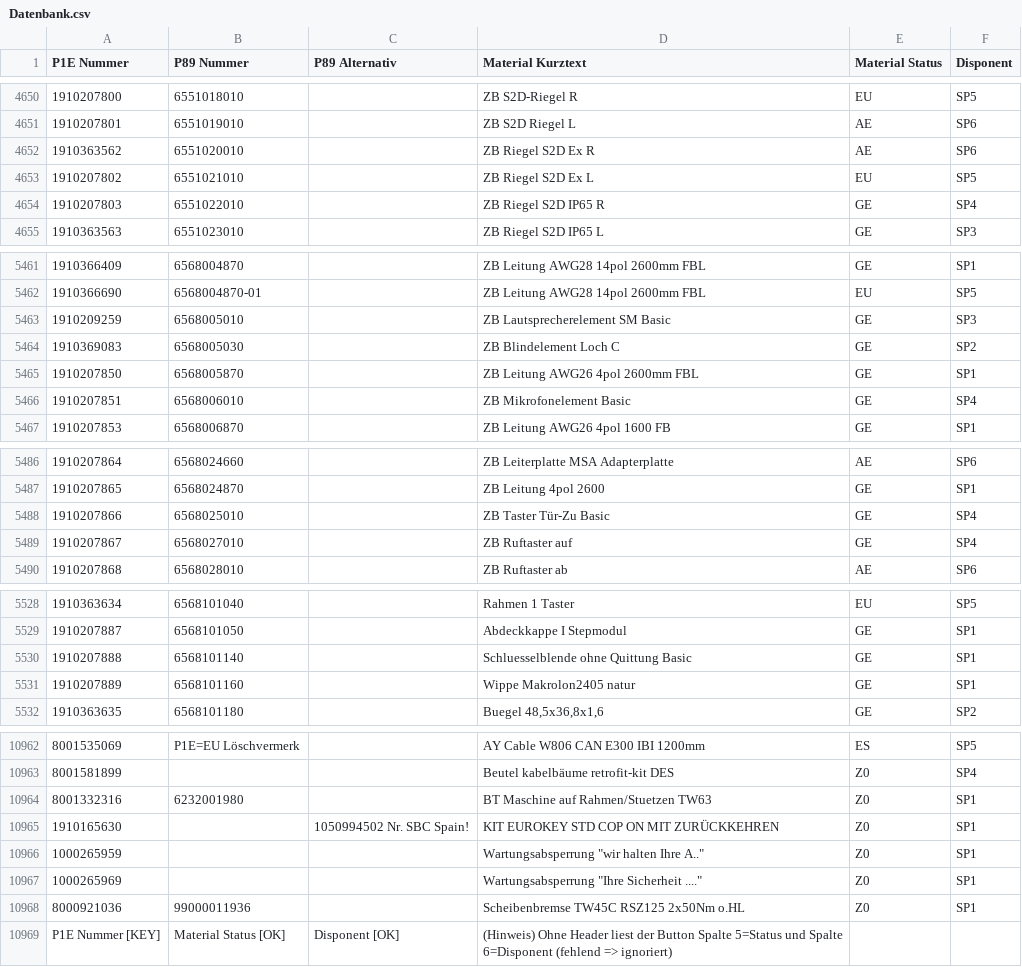
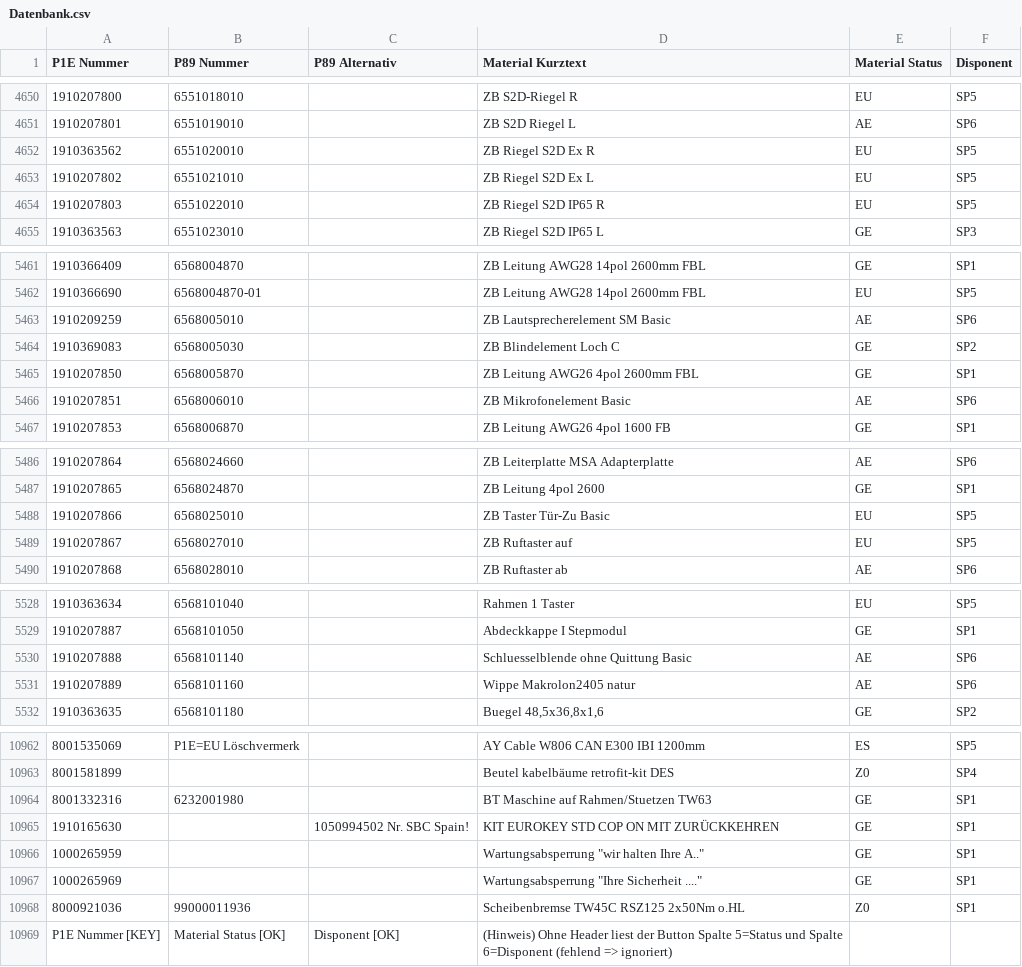
Before and after one commit to Waly1981/ETK_mini, a CSV file: Datenbank.csv, drawn as a sheet; only a part is shown, gaps mark what is left out; the diff covers the shown part only; the diff names each change by its address in the sheet, - before the commit and + after, or states it on an @@ line.

```diff
--- a/Datenbank.csv
+++ b/Datenbank.csv
-E4652 (Material Status): AE
+E4652 (Material Status): EU
-F4652 (Disponent): SP6
+F4652 (Disponent): SP5
-E4654 (Material Status): GE
+E4654 (Material Status): EU
-F4654 (Disponent): SP4
+F4654 (Disponent): SP5
-E5463 (Material Status): GE
+E5463 (Material Status): AE
-F5463 (Disponent): SP3
+F5463 (Disponent): SP6
-E5466 (Material Status): GE
+E5466 (Material Status): AE
-F5466 (Disponent): SP4
+F5466 (Disponent): SP6
-E5488:E5489 (Material Status): GE
+E5488:E5489 (Material Status): EU
-F5488:F5489 (Disponent): SP4
+F5488:F5489 (Disponent): SP5
-E5530:E5531 (Material Status): GE
+E5530:E5531 (Material Status): AE
-F5530:F5531 (Disponent): SP1
+F5530:F5531 (Disponent): SP6
-E10964:E10967 (Material Status): Z0
+E10964:E10967 (Material Status): GE
```
Also changed, not shown: 86 edited cells elsewhere in this file.
